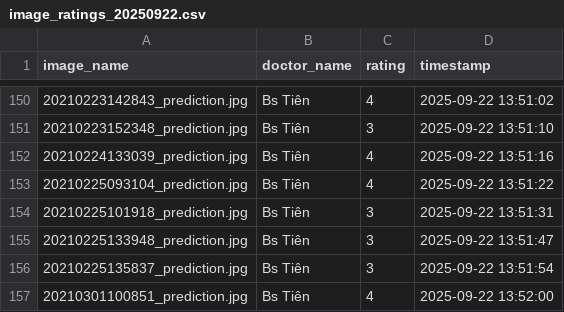
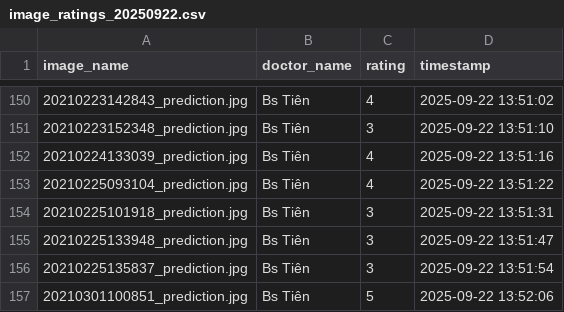
Before and after one commit to hoangphuct97/RT-DETR, a CSV file: ratings/image_ratings_20250922.csv, drawn as a sheet; only a part is shown, gaps mark what is left out.

Commit message:
Update ratings - 2025-09-22 13:52:06

```diff
--- a/ratings/image_ratings_20250922.csv
+++ b/ratings/image_ratings_20250922.csv
@@ -156,2 +156,2 @@ image_name,doctor_name,rating,timestamp
 20210225135837_prediction.jpg,Bs Tiên,3,2025-09-22 13:51:54
-20210301100851_prediction.jpg,Bs Tiên,4,2025-09-22 13:52:00
+20210301100851_prediction.jpg,Bs Tiên,5,2025-09-22 13:52:06
```
